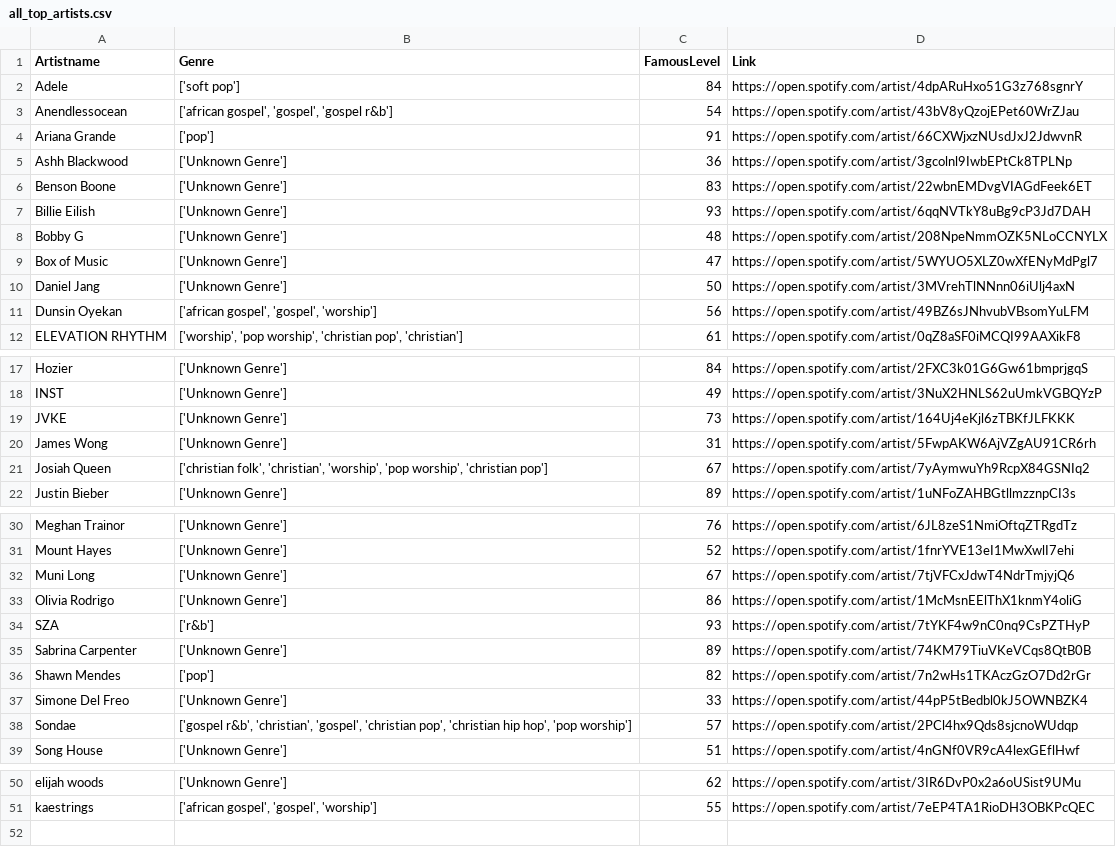
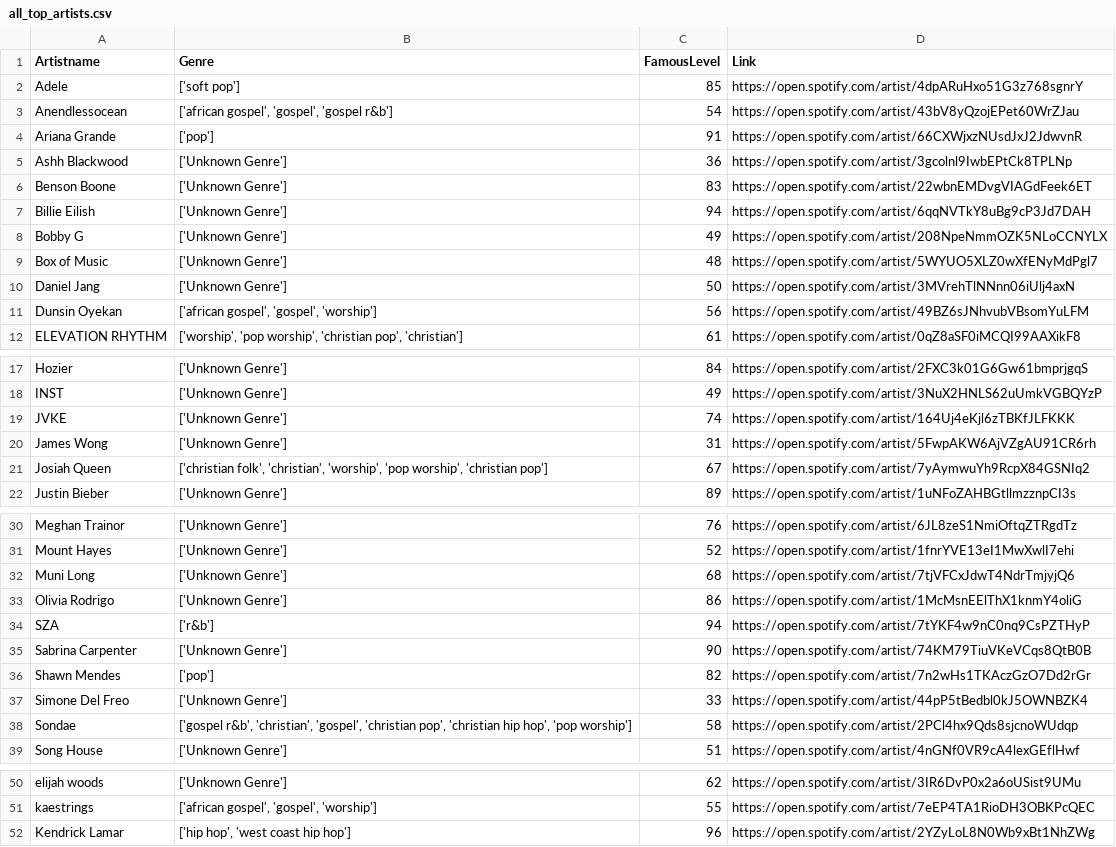
Before and after one commit to ifeomavera/ETL-pipeline-with-Postgres-and-Apache-Spark, a CSV file: all_top_artists.csv, drawn as a sheet; only a part is shown, gaps mark what is left out; the diff covers the shown part only.

```diff
--- a/all_top_artists.csv
+++ b/all_top_artists.csv
@@ -1,3 +1,3 @@
 Artistname,Genre,FamousLevel,Link
-Adele,['soft pop'],84,https://open.spotify.com/artist/4dpARuHxo51G3z768sgnrY
+Adele,['soft pop'],85,https://open.spotify.com/artist/4dpARuHxo51G3z768sgnrY
 Anendlessocean,"['african gospel', 'gospel', 'gospel r&b']",54,https://open.spotify.com/artist/43bV8yQzojEPet60WrZJau
@@ -6,5 +6,5 @@ Ashh Blackwood,['Unknown Genre'],36,https://open.spotify.com/artist/3gcolnl9IwbE
 Benson Boone,['Unknown Genre'],83,https://open.spotify.com/artist/22wbnEMDvgVIAGdFeek6ET
-Billie Eilish,['Unknown Genre'],93,https://open.spotify.com/artist/6qqNVTkY8uBg9cP3Jd7DAH
-Bobby G,['Unknown Genre'],48,https://open.spotify.com/artist/208NpeNmmOZK5NLoCCNYLX
-Box of Music,['Unknown Genre'],47,https://open.spotify.com/artist/5WYUO5XLZ0wXfENyMdPgl7
+Billie Eilish,['Unknown Genre'],94,https://open.spotify.com/artist/6qqNVTkY8uBg9cP3Jd7DAH
+Bobby G,['Unknown Genre'],49,https://open.spotify.com/artist/208NpeNmmOZK5NLoCCNYLX
+Box of Music,['Unknown Genre'],48,https://open.spotify.com/artist/5WYUO5XLZ0wXfENyMdPgl7
 Daniel Jang,['Unknown Genre'],50,https://open.spotify.com/artist/3MVrehTlNNnn06iUlj4axN
@@ -18,3 +18,3 @@ Hozier,['Unknown Genre'],84,https://open.spotify.com/artist/2FXC3k01G6Gw61bmprjg
 INST,['Unknown Genre'],49,https://open.spotify.com/artist/3NuX2HNLS62uUmkVGBQYzP
-JVKE,['Unknown Genre'],73,https://open.spotify.com/artist/164Uj4eKjl6zTBKfJLFKKK
+JVKE,['Unknown Genre'],74,https://open.spotify.com/artist/164Uj4eKjl6zTBKfJLFKKK
 James Wong,['Unknown Genre'],31,https://open.spotify.com/artist/5FwpAKW6AjVZgAU91CR6rh
@@ -31,9 +31,9 @@ Meghan Trainor,['Unknown Genre'],76,https://open.spotify.com/artist/6JL8zeS1NmiO
 Mount Hayes,['Unknown Genre'],52,https://open.spotify.com/artist/1fnrYVE13eI1MwXwlI7ehi
-Muni Long,['Unknown Genre'],67,https://open.spotify.com/artist/7tjVFCxJdwT4NdrTmjyjQ6
+Muni Long,['Unknown Genre'],68,https://open.spotify.com/artist/7tjVFCxJdwT4NdrTmjyjQ6
 Olivia Rodrigo,['Unknown Genre'],86,https://open.spotify.com/artist/1McMsnEElThX1knmY4oliG
-SZA,['r&b'],93,https://open.spotify.com/artist/7tYKF4w9nC0nq9CsPZTHyP
-Sabrina Carpenter,['Unknown Genre'],89,https://open.spotify.com/artist/74KM79TiuVKeVCqs8QtB0B
+SZA,['r&b'],94,https://open.spotify.com/artist/7tYKF4w9nC0nq9CsPZTHyP
+Sabrina Carpenter,['Unknown Genre'],90,https://open.spotify.com/artist/74KM79TiuVKeVCqs8QtB0B
 Shawn Mendes,['pop'],82,https://open.spotify.com/artist/7n2wHs1TKAczGzO7Dd2rGr
 Simone Del Freo,['Unknown Genre'],33,https://open.spotify.com/artist/44pP5tBedbl0kJ5OWNBZK4
-Sondae,"['gospel r&b', 'christian', 'gospel', 'christian pop', 'christian hip hop', 'pop worship']",57,https://open.spotify.com/artist/2PCl4hx9Qds8sjcnoWUdqp
+Sondae,"['gospel r&b', 'christian', 'gospel', 'christian pop', 'christian hip hop', 'pop worship']",58,https://open.spotify.com/artist/2PCl4hx9Qds8sjcnoWUdqp
 Song House,['Unknown Genre'],51,https://open.spotify.com/artist/4nGNf0VR9cA4lexGEflHwf
@@ -51 +51,2 @@ elijah woods,['Unknown Genre'],62,https://open.spotify.com/artist/3IR6DvP0x2a6oU
 kaestrings,"['african gospel', 'gospel', 'worship']",55,https://open.spotify.com/artist/7eEP4TA1RioDH3OBKPcQEC
+Kendrick Lamar,"['hip hop', 'west coast hip hop']",96,https://open.spotify.com/artist/2YZyLoL8N0Wb9xBt1NhZWg
```
Also changed, not shown: 1 edited cell elsewhere in this file, all_recent_tracks.csv, all_top_tracks.csv, 4 other files.
